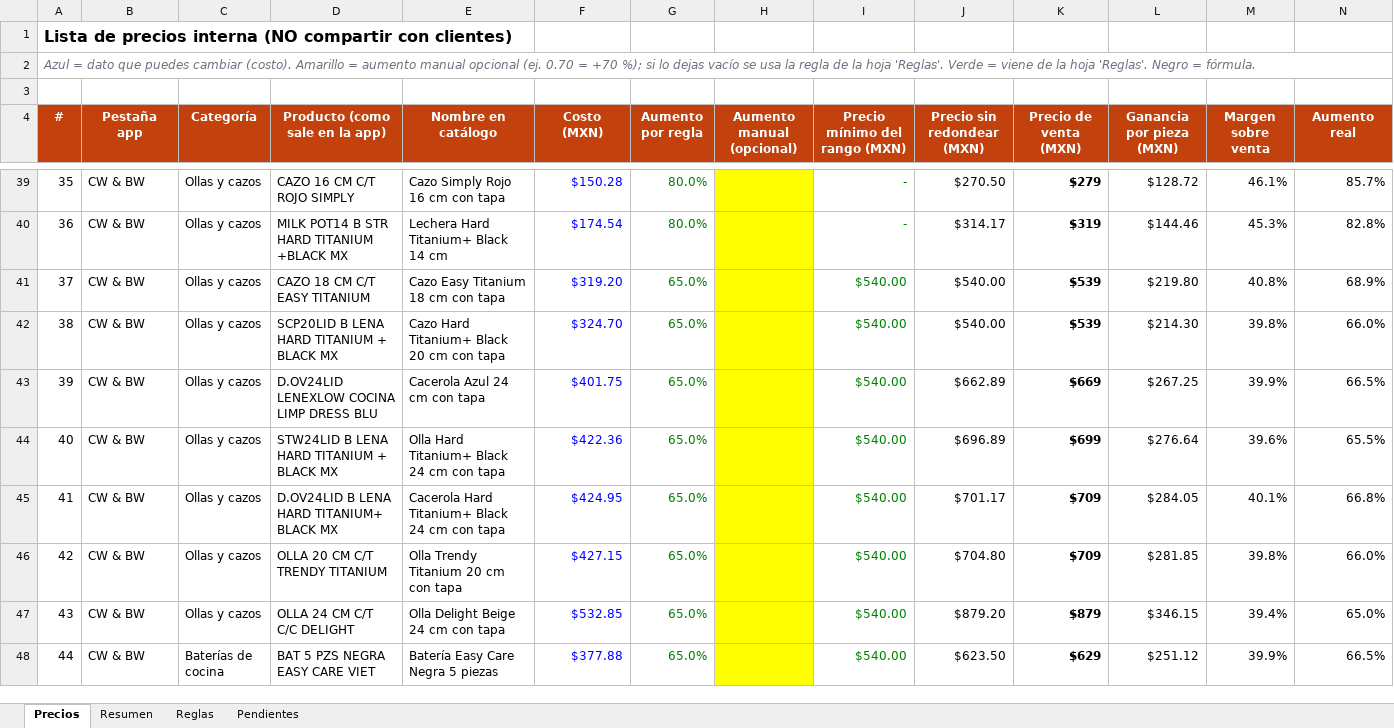
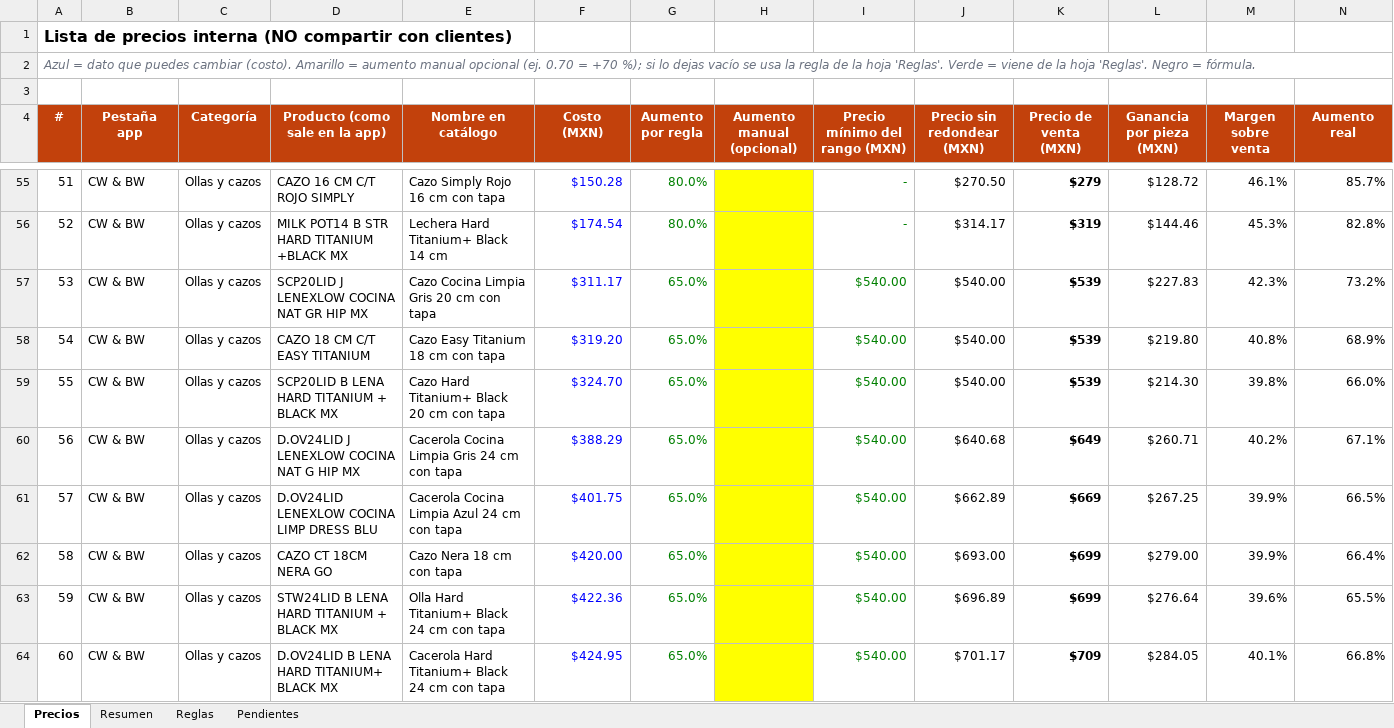
Before and after one commit to cassatoblack03-art/automatizacion-, an Excel workbook: catalogo-cocina/salida/precios_internos_cocina.xlsx, sheet Precios, drawn as a sheet; only a part is shown, gaps mark what is left out; the shorter side is filled out with more unchanged rows; values as stored, in another font and other column widths than the file's, no borders; charts and pictures not drawn; addresses are those after the commit; the diff covers the shown part only; the diff names each change by its address in the sheet, - before the commit and + after, or states it on an @@ line.

```diff
--- a/catalogo-cocina/salida/precios_internos_cocina.xlsx (sheet Precios)
+++ b/catalogo-cocina/salida/precios_internos_cocina.xlsx (sheet Precios)
@@ column A (#) renumbered between rows 8 and 111 @@
+row 57: 53 | CW & BW | Ollas y cazos | SCP20LID J LENEXLOW COCINA NAT GR HIP MX | Cazo Cocina Limpia Gris 20 cm con tapa | $311.17 | 65.0% |  | $540.00 | $540.00 | $539 | $227.83 | 42.3% | 73.2%
+row 60: 56 | CW & BW | Ollas y cazos | D.OV24LID J LENEXLOW COCINA NAT G HIP MX | Cacerola Cocina Limpia Gris 24 cm con tapa | $388.29 | 65.0% |  | $540.00 | $640.68 | $649 | $260.71 | 40.2% | 67.1%
-E61 (Nombre en catálogo): Cacerola Azul 24 cm con tapa
+E61 (Nombre en catálogo): Cacerola Cocina Limpia Azul 24 cm con tapa
+row 62: 58 | CW & BW | Ollas y cazos | CAZO CT 18CM NERA GO | Cazo Nera 18 cm con tapa | $420.00 | 65.0% |  | $540.00 | $693.00 | $699 | $279.00 | 39.9% | 66.4%
```
Also changed, not shown: 26 added rows, 1 removed row and 3 edited cells elsewhere in this sheet, sheet Pendientes, sheet Resumen, formulas that keep their value, 10 other files.
